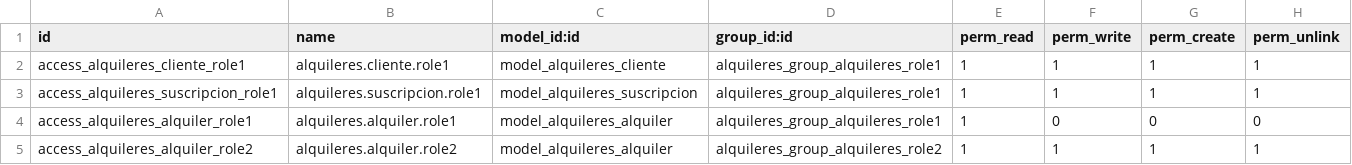
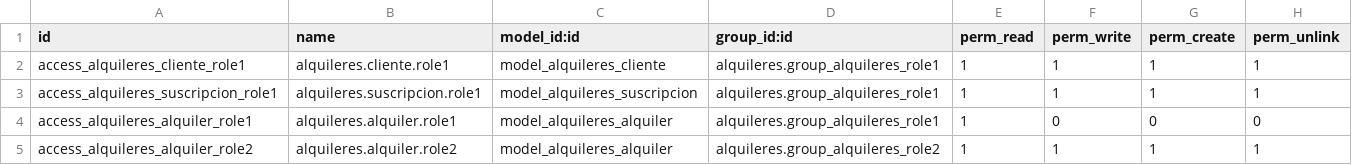
Before and after one commit to bstevenpo01/odooRepo, a CSV file: security/ir.model.access.csv, drawn as a sheet.

Commit message:
cambios

```diff
--- a/security/ir.model.access.csv
+++ b/security/ir.model.access.csv
@@ -1,5 +1,5 @@
 id,name,model_id:id,group_id:id,perm_read,perm_write,perm_create,perm_unlink
-access_alquileres_cliente_role1,alquileres.cliente.role1,model_alquileres_cliente,alquileres_group_alquileres_role1,1,1,1,1
-access_alquileres_suscripcion_role1,alquileres.suscripcion.role1,model_alquileres_suscripcion,alquileres_group_alquileres_role1,1,1,1,1
-access_alquileres_alquiler_role1,alquileres.alquiler.role1,model_alquileres_alquiler,alquileres_group_alquileres_role1,1,0,0,0
-access_alquileres_alquiler_role2,alquileres.alquiler.role2,model_alquileres_alquiler,alquileres_group_alquileres_role2,1,1,1,1
+access_alquileres_cliente_role1,alquileres.cliente.role1,model_alquileres_cliente,alquileres.group_alquileres_role1,1,1,1,1
+access_alquileres_suscripcion_role1,alquileres.suscripcion.role1,model_alquileres_suscripcion,alquileres.group_alquileres_role1,1,1,1,1
+access_alquileres_alquiler_role1,alquileres.alquiler.role1,model_alquileres_alquiler,alquileres.group_alquileres_role1,1,0,0,0
+access_alquileres_alquiler_role2,alquileres.alquiler.role2,model_alquileres_alquiler,alquileres.group_alquileres_role2,1,1,1,1
```
